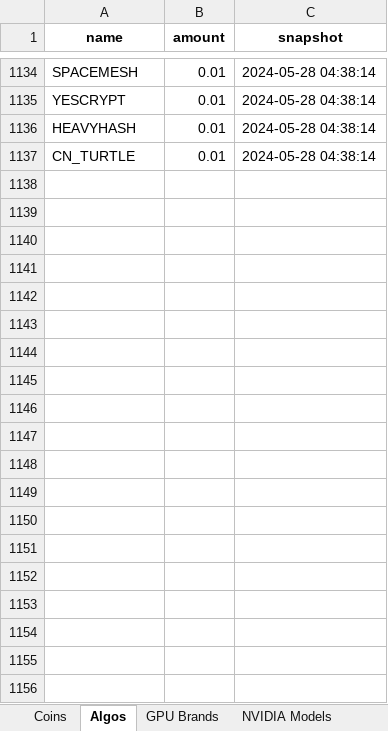
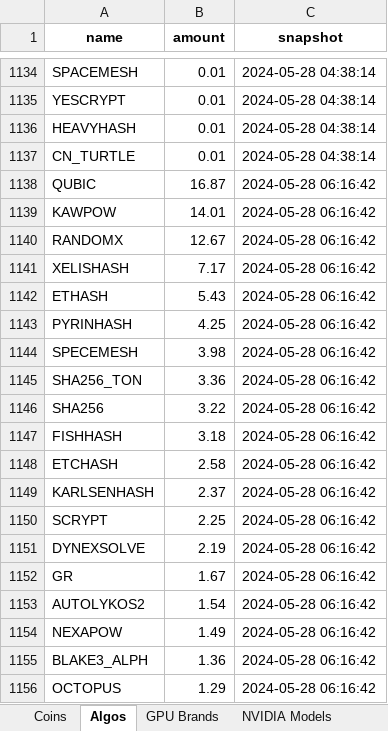
Before and after one commit to 2ndtlmining/hiveOSstats, an Excel workbook: snapshot_output.xlsx, sheet Algos, drawn as a sheet; only a part is shown, gaps mark what is left out; values as stored, in another font and other column widths than the file's, no borders; the diff covers the shown part only; the diff names each change by its address in the sheet, - before the commit and + after, or states it on an @@ line.

```diff
--- a/snapshot_output.xlsx (sheet Algos)
+++ b/snapshot_output.xlsx (sheet Algos)
+row 1138: QUBIC | 16.87 | 2024-05-28 06:16:42
+row 1139: KAWPOW | 14.01 | 2024-05-28 06:16:42
+row 1140: RANDOMX | 12.67 | 2024-05-28 06:16:42
+row 1141: XELISHASH | 7.17 | 2024-05-28 06:16:42
+row 1142: ETHASH | 5.43 | 2024-05-28 06:16:42
+row 1143: PYRINHASH | 4.25 | 2024-05-28 06:16:42
+row 1144: SPECEMESH | 3.98 | 2024-05-28 06:16:42
+row 1145: SHA256_TON | 3.36 | 2024-05-28 06:16:42
+row 1146: SHA256 | 3.22 | 2024-05-28 06:16:42
+row 1147: FISHHASH | 3.18 | 2024-05-28 06:16:42
+row 1148: ETCHASH | 2.58 | 2024-05-28 06:16:42
+row 1149: KARLSENHASH | 2.37 | 2024-05-28 06:16:42
+row 1150: SCRYPT | 2.25 | 2024-05-28 06:16:42
+row 1151: DYNEXSOLVE | 2.19 | 2024-05-28 06:16:42
+row 1152: GR | 1.67 | 2024-05-28 06:16:42
+row 1153: AUTOLYKOS2 | 1.54 | 2024-05-28 06:16:42
+row 1154: NEXAPOW | 1.49 | 2024-05-28 06:16:42
+row 1155: BLAKE3_ALPH | 1.36 | 2024-05-28 06:16:42
+row 1156: OCTOPUS | 1.29 | 2024-05-28 06:16:42
```
Also changed, not shown: 143 added rows elsewhere in this sheet, sheet Coins, sheet NVIDIA Models, sheet AMD Models, sheet Miners, sheet GPU Brands, differences_output.xlsx, pivot_output.xlsx, 32 other files.
